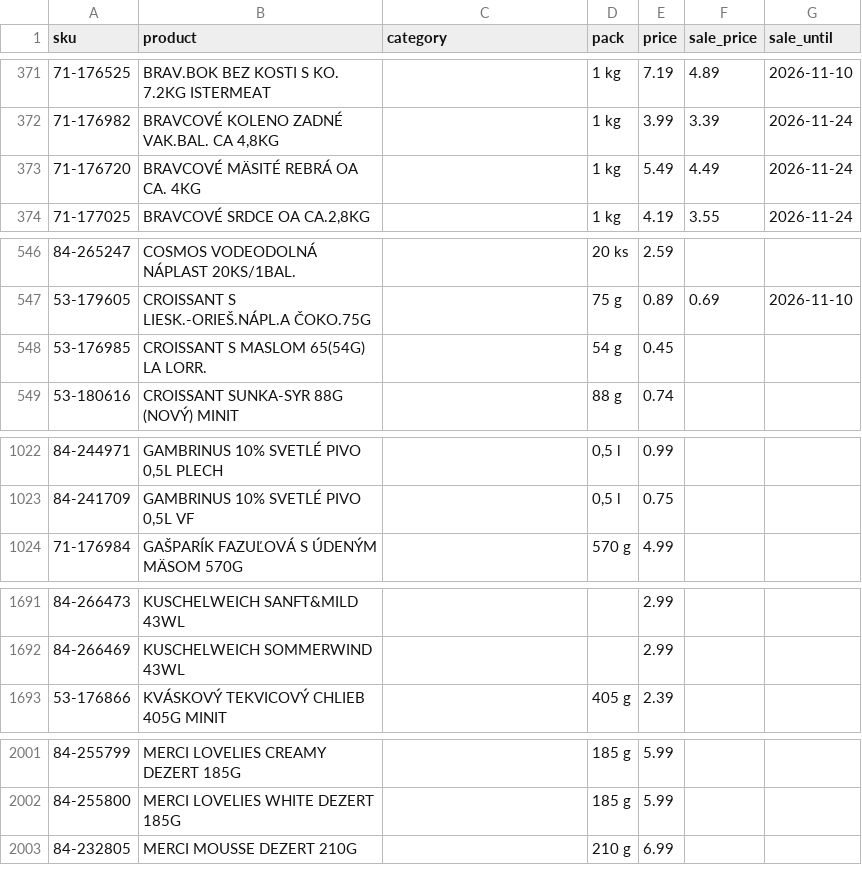
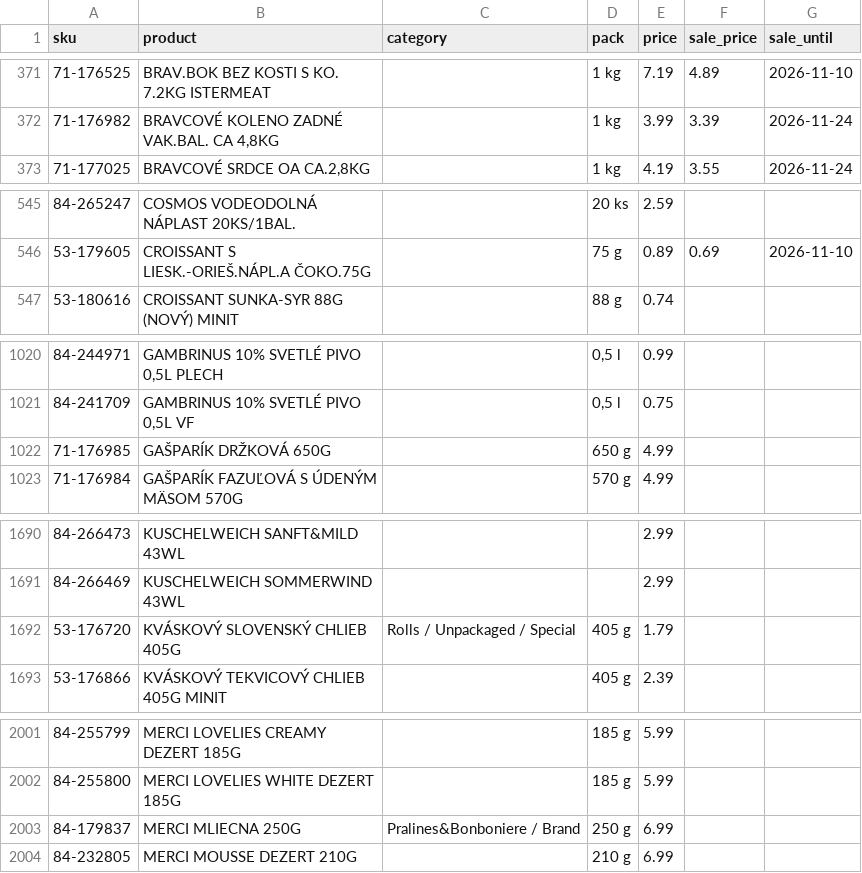
Before and after one commit to stromokocur5/receptio, a CSV file: content/katalog-billa.csv, drawn as a sheet; only a part is shown, gaps mark what is left out; the diff covers the shown part only.

```diff
--- a/content/katalog-billa.csv
+++ b/content/katalog-billa.csv
@@ -372,3 +372,2 @@ sku,product,category,pack,price,sale_price,sale_until
 71-176982,"BRAVCOVÉ KOLENO ZADNÉ VAK.BAL. CA 4,8KG",,1 kg,3.99,3.39,2026-11-24
-71-176720,BRAVCOVÉ MÄSITÉ REBRÁ OA CA. 4KG,,1 kg,5.49,4.49,2026-11-24
 71-177025,"BRAVCOVÉ SRDCE OA CA.2,8KG",,1 kg,4.19,3.55,2026-11-24
@@ -547,3 +546,2 @@ sku,product,category,pack,price,sale_price,sale_until
 53-179605,CROISSANT S LIESK.-ORIEŠ.NÁPL.A ČOKO.75G,,75 g,0.89,0.69,2026-11-10
-53-176985,CROISSANT S MASLOM 65(54G) LA LORR.,,54 g,0.45,,
 53-180616,CROISSANT SUNKA-SYR 88G (NOVÝ) MINIT,,88 g,0.74,,
@@ -1023,2 +1021,3 @@ sku,product,category,pack,price,sale_price,sale_until
 84-241709,"GAMBRINUS 10% SVETLÉ PIVO 0,5L VF",,"0,5 l",0.75,,
+71-176985,GAŠPARÍK DRŽKOVÁ 650G,,650 g,4.99,,
 71-176984,GAŠPARÍK FAZUĽOVÁ S ÚDENÝM MÄSOM 570G,,570 g,4.99,,
@@ -1692,2 +1691,3 @@ sku,product,category,pack,price,sale_price,sale_until
 84-266469,KUSCHELWEICH SOMMERWIND 43WL,,,2.99,,
+53-176720,KVÁSKOVÝ SLOVENSKÝ CHLIEB 405G,Rolls / Unpackaged / Special,405 g,1.79,,
 53-176866,KVÁSKOVÝ TEKVICOVÝ CHLIEB 405G MINIT,,405 g,2.39,,
@@ -2002,2 +2002,3 @@ sku,product,category,pack,price,sale_price,sale_until
 84-255800,MERCI LOVELIES WHITE DEZERT 185G,,185 g,5.99,,
+84-179837,MERCI MLIECNA 250G,Pralines&Bonboniere / Brand,250 g,6.99,,
 84-232805,MERCI MOUSSE DEZERT 210G,,210 g,6.99,,
```
Also changed, not shown: 1 removed row elsewhere in this file, content/katalog-kosik-sk.csv, content/price-history-kaufland.csv, 7 other files.
